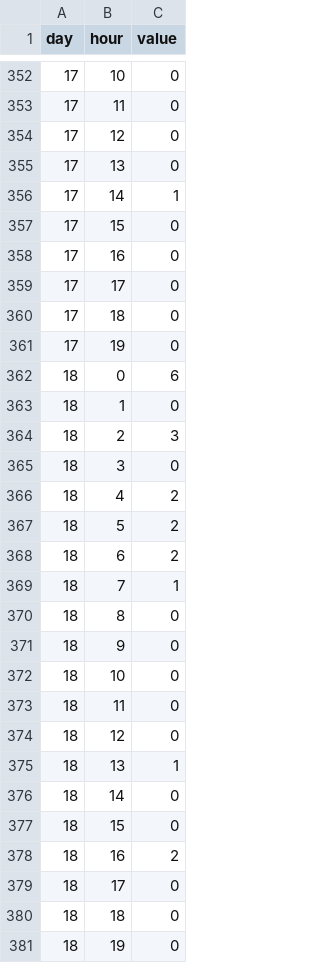
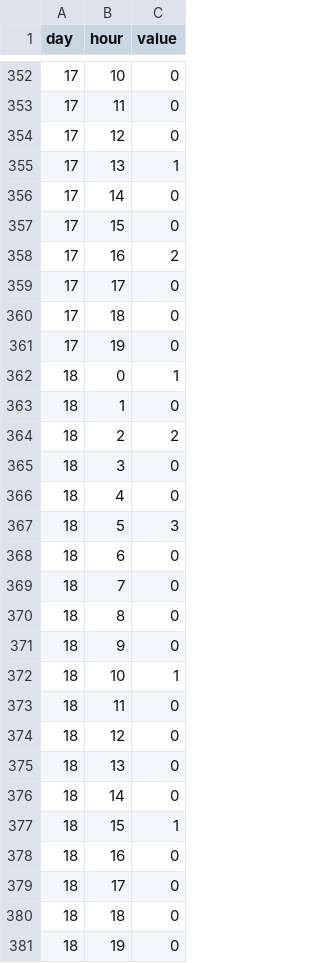
Before and after one commit to poojakabber/poojakabber.github.io, a TSV file: data1.tsv, drawn as a sheet; only a part is shown, gaps mark what is left out; the diff covers the shown part only.

Commit message:
Update data1.tsv

```diff
--- a/data1.tsv
+++ b/data1.tsv
@@ -354,6 +354,6 @@ day	hour	value
 17	12	0
-17	13	0
-17	14	1
+17	13	1
+17	14	0
 17	15	0
-17	16	0
+17	16	2
 17	17	0
@@ -361,19 +361,19 @@ day	hour	value
 17	19	0
-18	0	6
+18	0	1
 18	1	0
-18	2	3
+18	2	2
 18	3	0
-18	4	2
-18	5	2
-18	6	2
-18	7	1
+18	4	0
+18	5	3
+18	6	0
+18	7	0
 18	8	0
 18	9	0
-18	10	0
+18	10	1
 18	11	0
 18	12	0
-18	13	1
+18	13	0
 18	14	0
-18	15	0
-18	16	2
+18	15	1
+18	16	0
 18	17	0
```
Also changed, not shown: 20 added rows and 31 edited cells elsewhere in this file.
